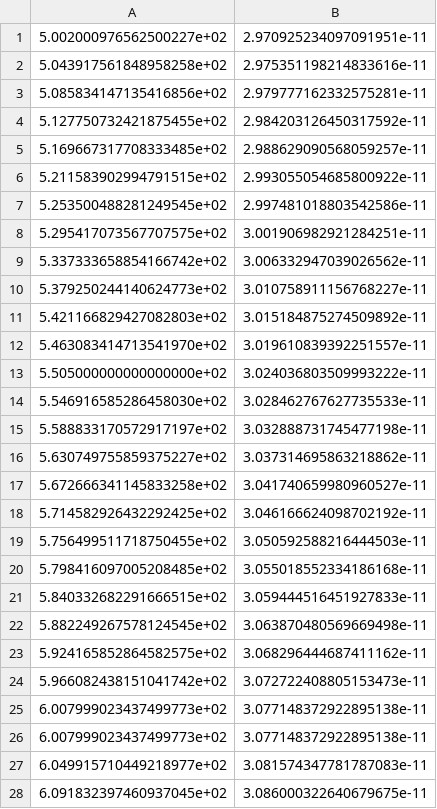
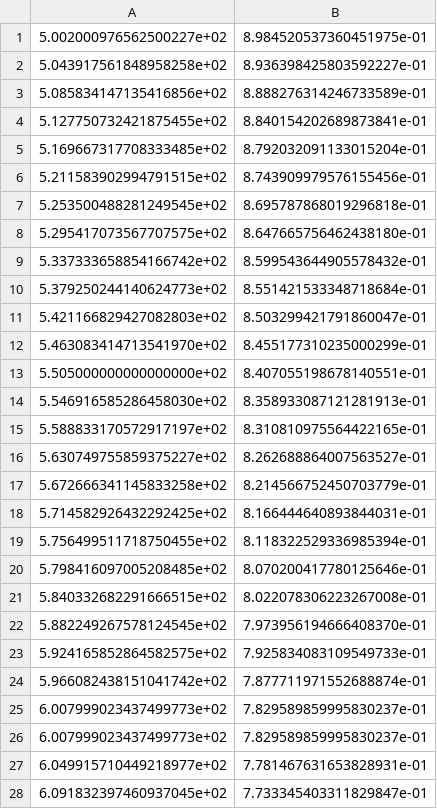
Before and after one commit to zar-hub/Lab_Materia_Condensata, a CSV file: results/responce.csv, drawn as a sheet; only a part is shown; the diff covers the shown part only.

```diff
--- a/results/responce.csv
+++ b/results/responce.csv
@@ -1,28 +1,28 @@
-5.002000976562500227e+02,2.970925234097091951e-11
-5.043917561848958258e+02,2.975351198214833616e-11
-5.085834147135416856e+02,2.979777162332575281e-11
-5.127750732421875455e+02,2.984203126450317592e-11
-5.169667317708333485e+02,2.988629090568059257e-11
-5.211583902994791515e+02,2.993055054685800922e-11
-5.253500488281249545e+02,2.997481018803542586e-11
-5.295417073567707575e+02,3.001906982921284251e-11
-5.337333658854166742e+02,3.006332947039026562e-11
-5.379250244140624773e+02,3.010758911156768227e-11
-5.421166829427082803e+02,3.015184875274509892e-11
-5.463083414713541970e+02,3.019610839392251557e-11
-5.505000000000000000e+02,3.024036803509993222e-11
-5.546916585286458030e+02,3.028462767627735533e-11
-5.588833170572917197e+02,3.032888731745477198e-11
-5.630749755859375227e+02,3.037314695863218862e-11
-5.672666341145833258e+02,3.041740659980960527e-11
-5.714582926432292425e+02,3.046166624098702192e-11
-5.756499511718750455e+02,3.050592588216444503e-11
-5.798416097005208485e+02,3.055018552334186168e-11
-5.840332682291666515e+02,3.059444516451927833e-11
-5.882249267578124545e+02,3.063870480569669498e-11
-5.924165852864582575e+02,3.068296444687411162e-11
-5.966082438151041742e+02,3.072722408805153473e-11
-6.007999023437499773e+02,3.077148372922895138e-11
-6.007999023437499773e+02,3.077148372922895138e-11
-6.049915710449218977e+02,3.081574347781787083e-11
-6.091832397460937045e+02,3.086000322640679675e-11
+5.002000976562500227e+02,8.984520537360451975e-01
+5.043917561848958258e+02,8.936398425803592227e-01
+5.085834147135416856e+02,8.888276314246733589e-01
+5.127750732421875455e+02,8.840154202689873841e-01
+5.169667317708333485e+02,8.792032091133015204e-01
+5.211583902994791515e+02,8.743909979576155456e-01
+5.253500488281249545e+02,8.695787868019296818e-01
+5.295417073567707575e+02,8.647665756462438180e-01
+5.337333658854166742e+02,8.599543644905578432e-01
+5.379250244140624773e+02,8.551421533348718684e-01
+5.421166829427082803e+02,8.503299421791860047e-01
+5.463083414713541970e+02,8.455177310235000299e-01
+5.505000000000000000e+02,8.407055198678140551e-01
+5.546916585286458030e+02,8.358933087121281913e-01
+5.588833170572917197e+02,8.310810975564422165e-01
+5.630749755859375227e+02,8.262688864007563527e-01
+5.672666341145833258e+02,8.214566752450703779e-01
+5.714582926432292425e+02,8.166444640893844031e-01
+5.756499511718750455e+02,8.118322529336985394e-01
+5.798416097005208485e+02,8.070200417780125646e-01
+5.840332682291666515e+02,8.022078306223267008e-01
+5.882249267578124545e+02,7.973956194666408370e-01
+5.924165852864582575e+02,7.925834083109549733e-01
+5.966082438151041742e+02,7.877711971552688874e-01
+6.007999023437499773e+02,7.829589859995830237e-01
+6.007999023437499773e+02,7.829589859995830237e-01
+6.049915710449218977e+02,7.781467631653828931e-01
+6.091832397460937045e+02,7.733345403311829847e-01
```
Also changed, not shown: 95 edited cells elsewhere in this file, 21 other files.
